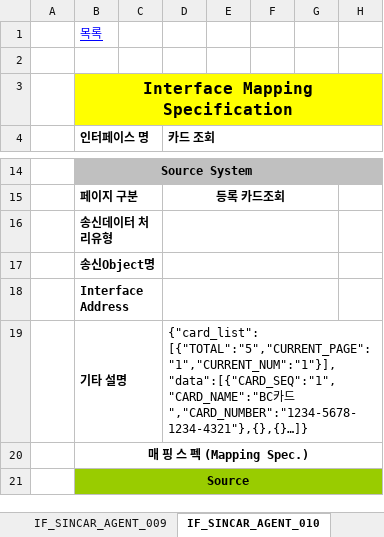
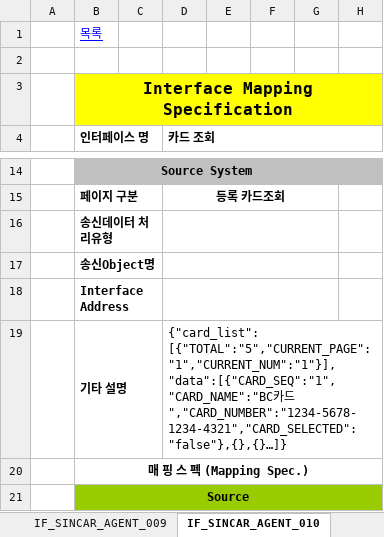
Before and after one commit to rixk-kim/sincarproject, an Excel workbook: Interface 문서/고객용_인터페이스설계서_V0.4_20200309.xlsx, sheet IF_SINCAR_AGENT_010, drawn as a sheet; only a part is shown, gaps mark what is left out; values as stored, in another font and other column widths than the file's, no borders; the diff names each change by its address in the sheet, - before the commit and + after, or states it on an @@ line.

```diff
--- a/Interface 문서/고객용_인터페이스설계서_V0.4_20200309.xlsx (sheet IF_SINCAR_AGENT_010)
+++ b/Interface 문서/고객용_인터페이스설계서_V0.4_20200309.xlsx (sheet IF_SINCAR_AGENT_010)
-D19 (카드 조회): …카드","CARD_NUMBER":"1234-5678-1234-4321"},{},{}…]}
+D19 (카드 조회): …카드","CARD_NUMBER":"1234-5678-1234-4321","CARD_SELECTED":"false"},{},{}…]}
```
Also changed, not shown: sheet IF_SINCAR_AGENT_015, sheet IF_SINCAR_AGENT_027, 12 other files.
